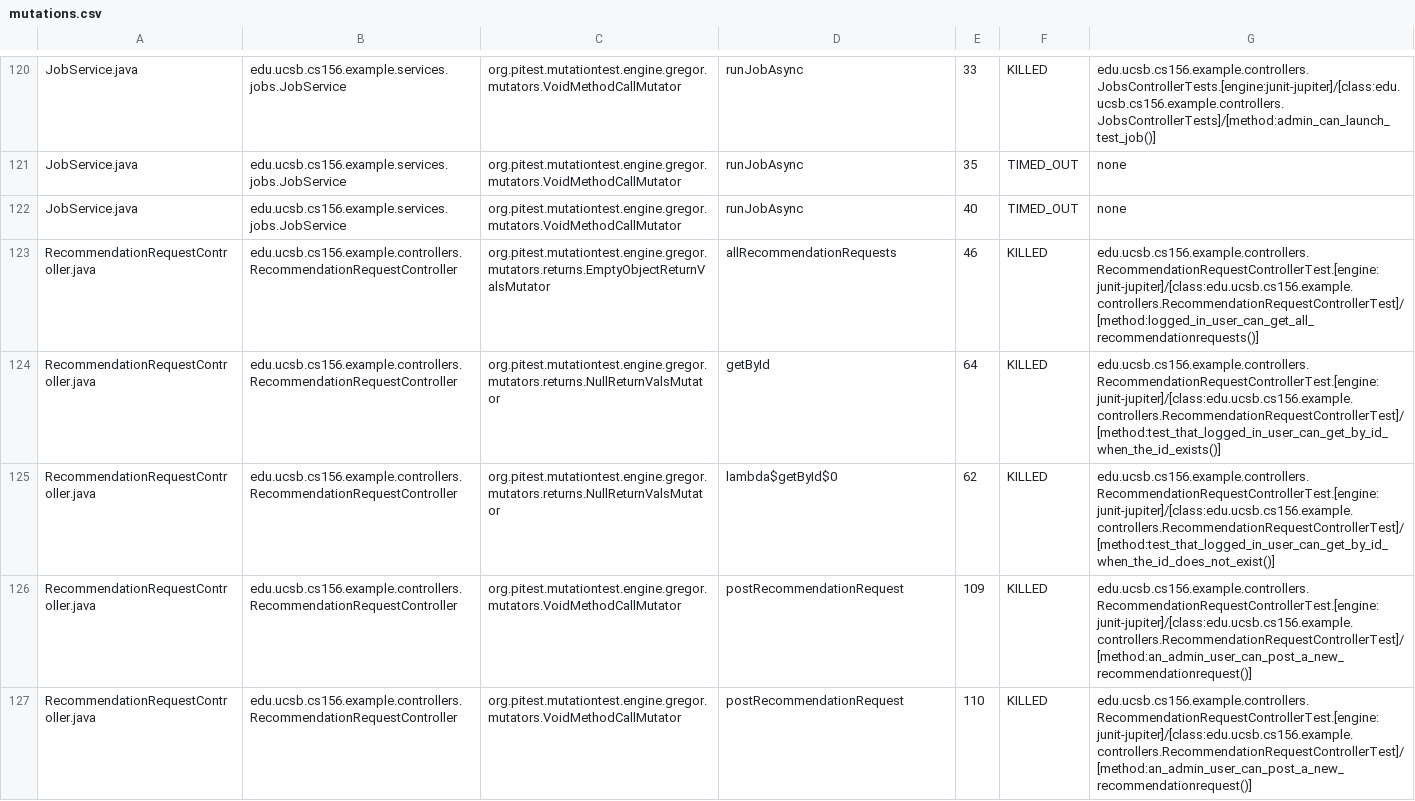
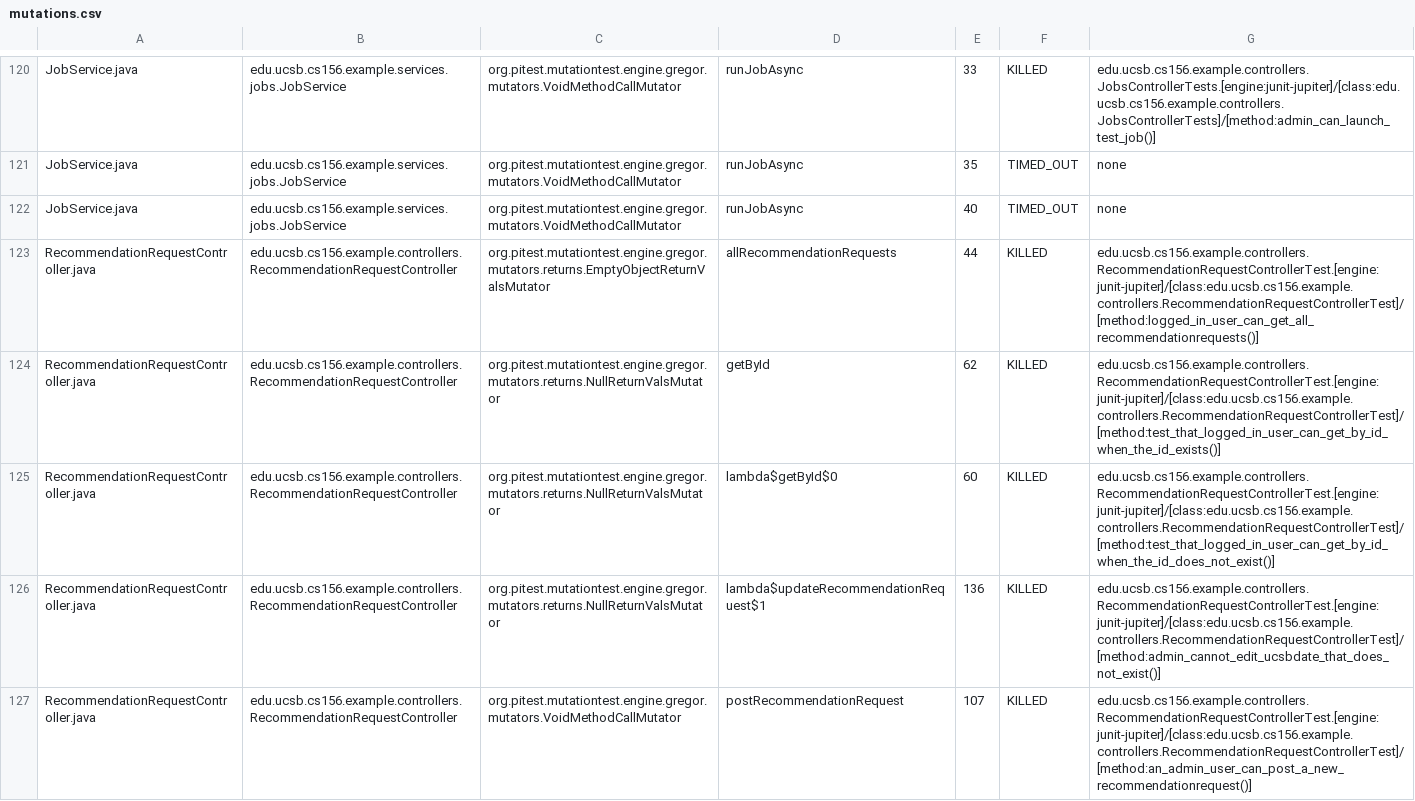
Before and after one commit to ucsb-cs156-f25/team01-f25-10, a CSV file: pitest/mutations.csv, drawn as a sheet; only a part is shown, gaps mark what is left out; the shorter side is filled out with more unchanged rows; the diff covers the shown part only.

Commit message:
Deploying to gh-pages from @ ucsb-cs156-f25/team01-f25-10@9cadb5ffa356313a0de692beb503cf582cb6aec1 🚀

```diff
--- a/pitest/mutations.csv
+++ b/pitest/mutations.csv
@@ -122,4 +122,6 @@ JobService.java,edu.ucsb.cs156.example.services.jobs.JobService,org.pitest.mutat
 JobService.java,edu.ucsb.cs156.example.services.jobs.JobService,org.pitest.mutationtest.engine.gregor.mutators.VoidMethodCallMutator,runJobAsync,40,TIMED_OUT,none
-RecommendationRequestController.java,edu.ucsb.cs156.example.controllers.RecommendationRequestController,org.pitest.mutationtest.engine.gregor.mutators.returns.EmptyObjectReturnValsMutator,allRecommendationRequests,46,KILLED,edu.ucsb.cs156.example.controllers.RecommendationRequestControllerTest.[engine:junit-jupiter]/[class:edu.ucsb.cs156.example.controllers.RecommendationRequestControllerTest]/[method:logged_in_user_can_get_all_recommendationrequests()]
-RecommendationRequestController.java,edu.ucsb.cs156.example.controllers.RecommendationRequestController,org.pitest.mutationtest.engine.gregor.mutators.returns.NullReturnValsMutator,getById,64,KILLED,edu.ucsb.cs156.example.controllers.RecommendationRequestControllerTest.[engine:junit-jupiter]/[class:edu.ucsb.cs156.example.controllers.RecommendationRequestControllerTest]/[method:test_that_logged_in_user_can_get_by_id_when_the_id_exists()]
-RecommendationRequestController.java,edu.ucsb.cs156.example.controllers.RecommendationRequestController,org.pitest.mutationtest.engine.gregor.mutators.returns.NullReturnValsMutator,lambda$getById$0,62,KILLED,edu.ucsb.cs156.example.controllers.RecommendationRequestControllerTest.[engine:junit-jupiter]/[class:edu.ucsb.cs156.example.controllers.RecommendationRequestControllerTest]/[method:test_that_logged_in_user_can_get_by_id_when_the_id_does_not_exist()]
+RecommendationRequestController.java,edu.ucsb.cs156.example.controllers.RecommendationRequestController,org.pitest.mutationtest.engine.gregor.mutators.returns.EmptyObjectReturnValsMutator,allRecommendationRequests,44,KILLED,edu.ucsb.cs156.example.controllers.RecommendationRequestControllerTest.[engine:junit-jupiter]/[class:edu.ucsb.cs156.example.controllers.RecommendationRequestControllerTest]/[method:logged_in_user_can_get_all_recommendationrequests()]
+RecommendationRequestController.java,edu.ucsb.cs156.example.controllers.RecommendationRequestController,org.pitest.mutationtest.engine.gregor.mutators.returns.NullReturnValsMutator,getById,62,KILLED,edu.ucsb.cs156.example.controllers.RecommendationRequestControllerTest.[engine:junit-jupiter]/[class:edu.ucsb.cs156.example.controllers.RecommendationRequestControllerTest]/[method:test_that_logged_in_user_can_get_by_id_when_the_id_exists()]
+RecommendationRequestController.java,edu.ucsb.cs156.example.controllers.RecommendationRequestController,org.pitest.mutationtest.engine.gregor.mutators.returns.NullReturnValsMutator,lambda$getById$0,60,KILLED,edu.ucsb.cs156.example.controllers.RecommendationRequestControllerTest.[engine:junit-jupiter]/[class:edu.ucsb.cs156.example.controllers.RecommendationRequestControllerTest]/[method:test_that_logged_in_user_can_get_by_id_when_the_id_does_not_exist()]
+RecommendationRequestController.java,edu.ucsb.cs156.example.controllers.RecommendationRequestController,org.pitest.mutationtest.engine.gregor.mutators.returns.NullReturnValsMutator,lambda$updateRecommendationRequest$1,136,KILLED,edu.ucsb.cs156.example.controllers.RecommendationRequestControllerTest.[engine:junit-jupiter]/[class:edu.ucsb.cs156.example.controllers.RecommendationRequestControllerTest]/[method:admin_cannot_edit_ucsbdate_that_does_not_exist()]
+RecommendationRequestController.java,edu.ucsb.cs156.example.controllers.RecommendationRequestController,org.pitest.mutationtest.engine.gregor.mutators.VoidMethodCallMutator,postRecommendationRequest,107,KILLED,edu.ucsb.cs156.example.controllers.RecommendationRequestControllerTest.[engine:junit-jupiter]/[class:edu.ucsb.cs156.example.controllers.RecommendationRequestControllerTest]/[method:an_admin_user_can_post_a_new_recommendationrequest()]
```
Also changed, not shown: 6 added rows and 8 edited cells elsewhere in this file, 22 other files.
